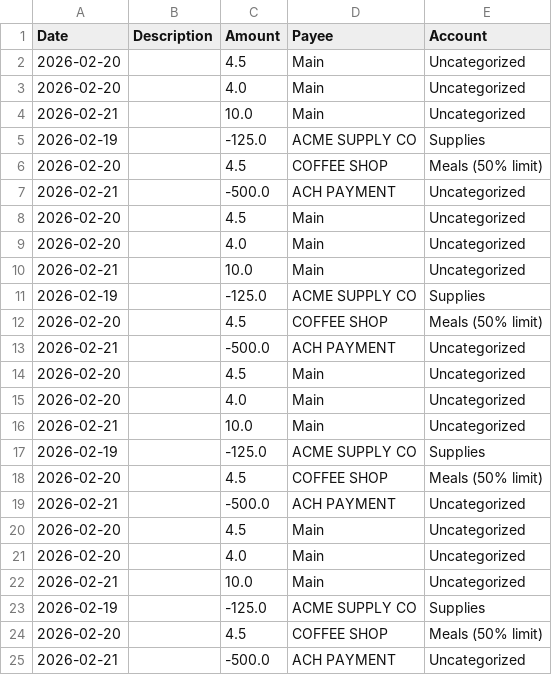
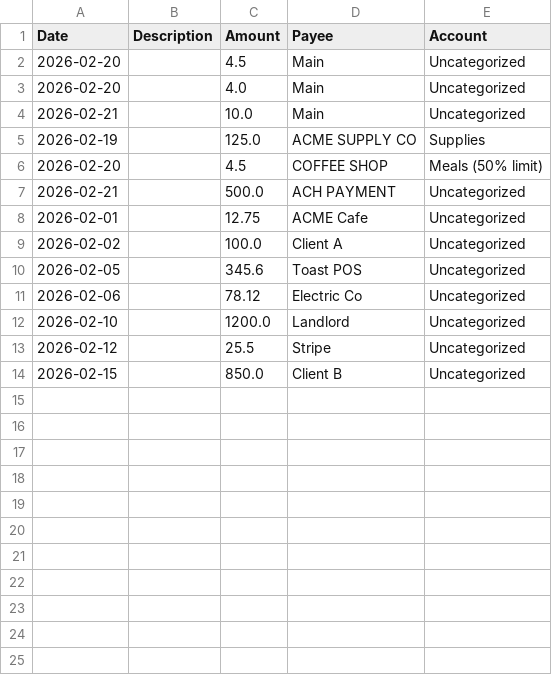
Before and after one commit to hbogdanov/sourcetax, a CSV file: outputs/quickbooks_import.csv, drawn as a sheet.

```diff
--- a/outputs/quickbooks_import.csv
+++ b/outputs/quickbooks_import.csv
@@ -4,22 +4,11 @@ Date,Description,Amount,Payee,Account
 2026-02-21,,10.0,Main,Uncategorized
-2026-02-19,,-125.0,ACME SUPPLY CO,Supplies
+2026-02-19,,125.0,ACME SUPPLY CO,Supplies
 2026-02-20,,4.5,COFFEE SHOP,Meals (50% limit)
-2026-02-21,,-500.0,ACH PAYMENT,Uncategorized
-2026-02-20,,4.5,Main,Uncategorized
-2026-02-20,,4.0,Main,Uncategorized
-2026-02-21,,10.0,Main,Uncategorized
-2026-02-19,,-125.0,ACME SUPPLY CO,Supplies
-2026-02-20,,4.5,COFFEE SHOP,Meals (50% limit)
-2026-02-21,,-500.0,ACH PAYMENT,Uncategorized
-2026-02-20,,4.5,Main,Uncategorized
-2026-02-20,,4.0,Main,Uncategorized
-2026-02-21,,10.0,Main,Uncategorized
-2026-02-19,,-125.0,ACME SUPPLY CO,Supplies
-2026-02-20,,4.5,COFFEE SHOP,Meals (50% limit)
-2026-02-21,,-500.0,ACH PAYMENT,Uncategorized
-2026-02-20,,4.5,Main,Uncategorized
-2026-02-20,,4.0,Main,Uncategorized
-2026-02-21,,10.0,Main,Uncategorized
-2026-02-19,,-125.0,ACME SUPPLY CO,Supplies
-2026-02-20,,4.5,COFFEE SHOP,Meals (50% limit)
-2026-02-21,,-500.0,ACH PAYMENT,Uncategorized
+2026-02-21,,500.0,ACH PAYMENT,Uncategorized
+2026-02-01,,12.75,ACME Cafe,Uncategorized
+2026-02-02,,100.0,Client A,Uncategorized
+2026-02-05,,345.6,Toast POS,Uncategorized
+2026-02-06,,78.12,Electric Co,Uncategorized
+2026-02-10,,1200.0,Landlord,Uncategorized
+2026-02-12,,25.5,Stripe,Uncategorized
+2026-02-15,,850.0,Client B,Uncategorized
```
Also changed, not shown: 12 other files.
